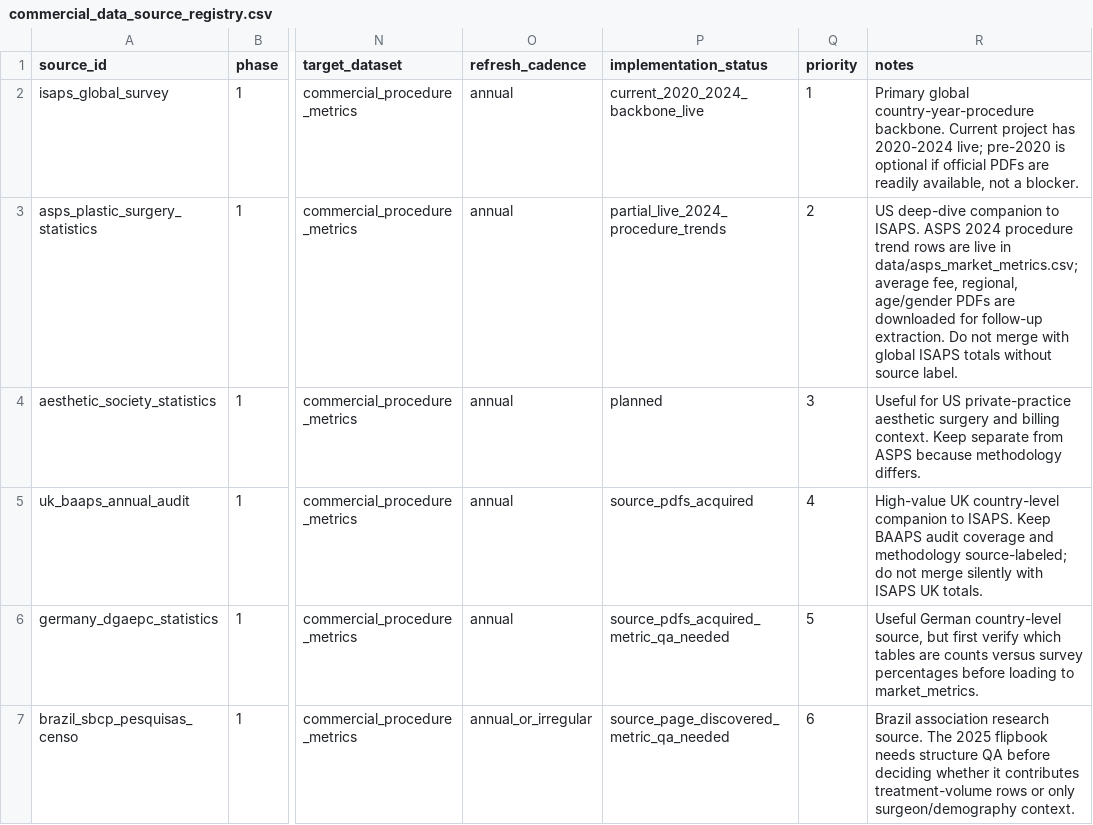
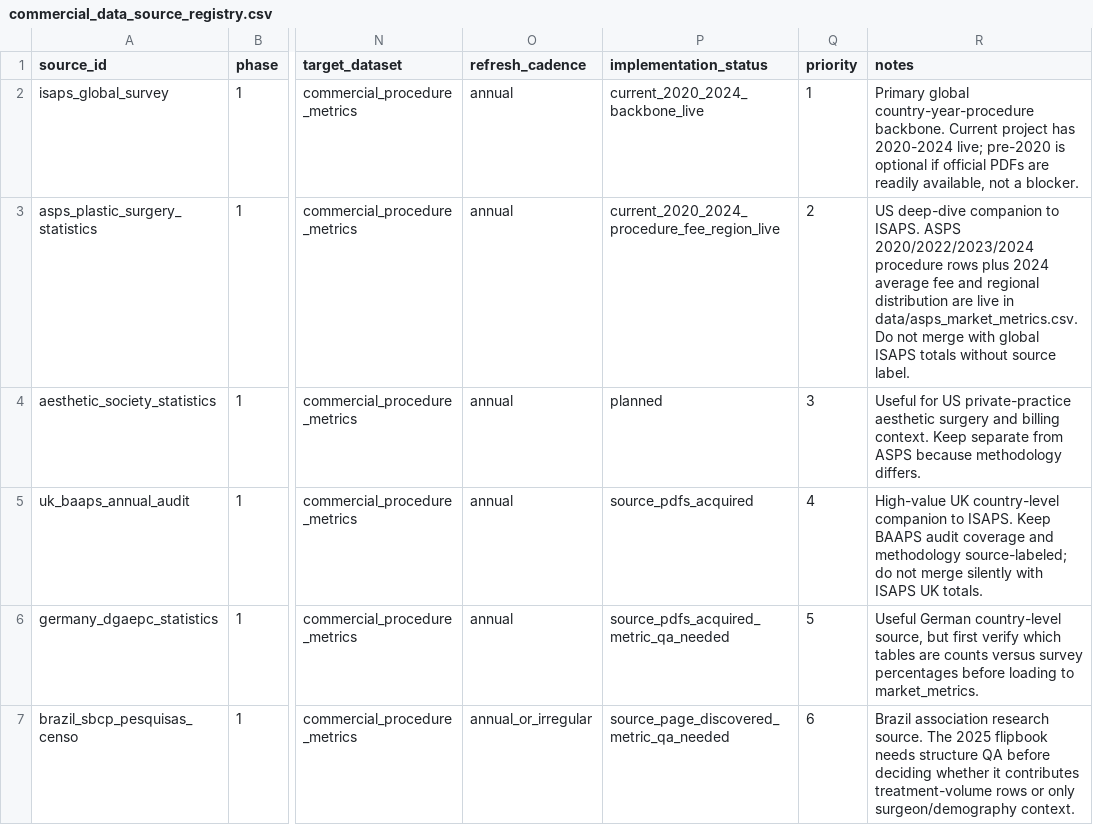
Before and after one commit to Yiseut/GlobalAR, a CSV file: data/commercial_data_source_registry.csv, drawn as a sheet; only a part is shown, gaps mark what is left out; the diff names each change by its address in the sheet, - before the commit and + after, or states it on an @@ line.

Commit message:
feat: complete commercial next-step layers

```diff
--- a/data/commercial_data_source_registry.csv
+++ b/data/commercial_data_source_registry.csv
-P3 (implementation_status): partial_live_2024_procedure_trends
+P3 (implementation_status): current_2020_2024_procedure_fee_region_live
-R3 (notes): …ISAPS. ASPS 2024 procedure trend rows are live in data/asps_market_metrics.csv; average fee, regional, age/gender PDFs are downloaded for follow-up extraction. Do not…
+R3 (notes): …ISAPS. ASPS 2020/2022/2023/2024 procedure rows plus 2024 average fee and regional distribution are live in data/asps_market_metrics.csv. Do not…
```
Also changed, not shown: data/audits/commercial_data_collection_backlog_latest.csv, 17 other files.
